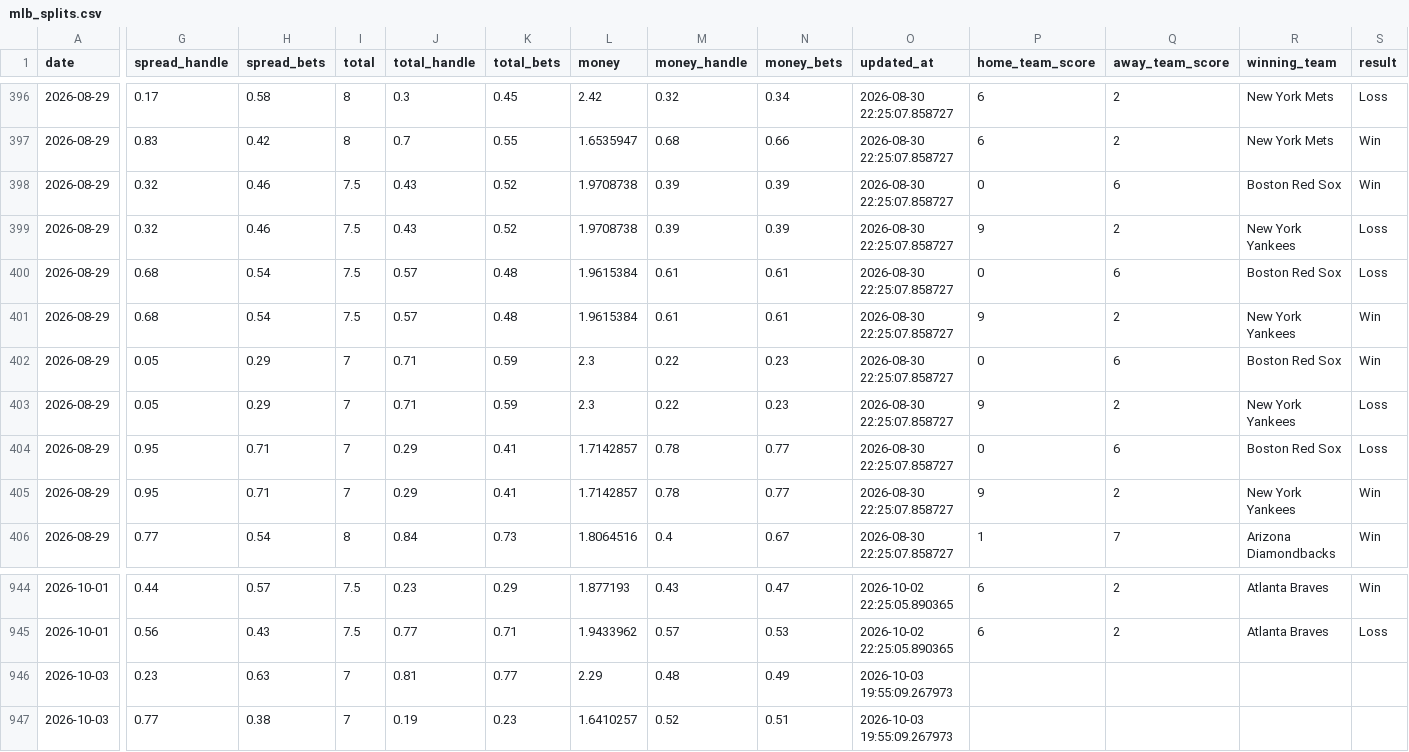
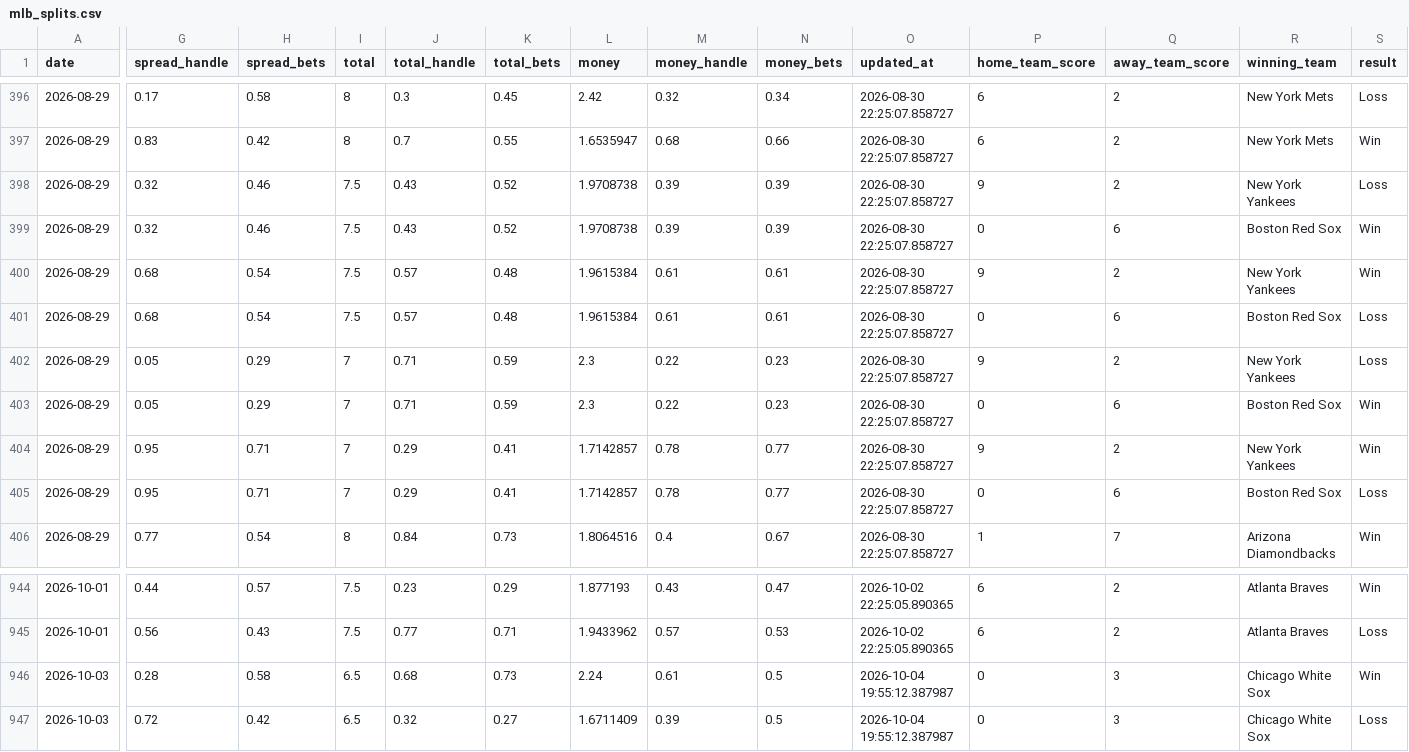
Before and after one commit to danielcappello/splitVault, a CSV file: mlb_splits.csv, drawn as a sheet; only a part is shown, gaps mark what is left out; the diff covers the shown part only; the diff names each change by its address in the sheet, - before the commit and + after, or states it on an @@ line.

```diff
--- a/mlb_splits.csv
+++ b/mlb_splits.csv
@@ row 399 moved to row 398: 2026-08-29 @@
@@ row 401 moved to row 400: 2026-08-29 @@
@@ row 403 moved to row 402: 2026-08-29 @@
@@ row 405 moved to row 404: 2026-08-29 @@
-G946 (spread_handle): 0.23
+G946 (spread_handle): 0.28
-H946 (spread_bets): 0.63
+H946 (spread_bets): 0.58
-I946:I947 (total): 7
+I946:I947 (total): 6.5
-J946 (total_handle): 0.81
+J946 (total_handle): 0.68
-K946 (total_bets): 0.77
+K946 (total_bets): 0.73
-L946 (money): 2.29
+L946 (money): 2.24
-M946 (money_handle): 0.48
+M946 (money_handle): 0.61
-N946 (money_bets): 0.49
+N946 (money_bets): 0.5
-O946:O947 (updated_at): 2026-10-03 19:55:09.267973
+O946:O947 (updated_at): 2026-10-04 19:55:12.387987
-P946:P947 (home_team_score): (empty)
+P946:P947 (home_team_score): 0
-Q946:Q947 (away_team_score): (empty)
+Q946:Q947 (away_team_score): 3
-R946:R947 (winning_team): (empty)
+R946:R947 (winning_team): Chicago White Sox
-S946 (result): (empty)
+S946 (result): Win
-G947 (spread_handle): 0.77
+G947 (spread_handle): 0.72
-H947 (spread_bets): 0.38
+H947 (spread_bets): 0.42
-J947 (total_handle): 0.19
+J947 (total_handle): 0.32
-K947 (total_bets): 0.23
+K947 (total_bets): 0.27
-L947 (money): 1.6410257
+L947 (money): 1.6711409
-M947 (money_handle): 0.52
+M947 (money_handle): 0.39
-N947 (money_bets): 0.51
+N947 (money_bets): 0.5
-S947 (result): (empty)
+S947 (result): Loss
```
Also changed, not shown: 2 edited cells elsewhere in this file, mlb_h2h.csv.
